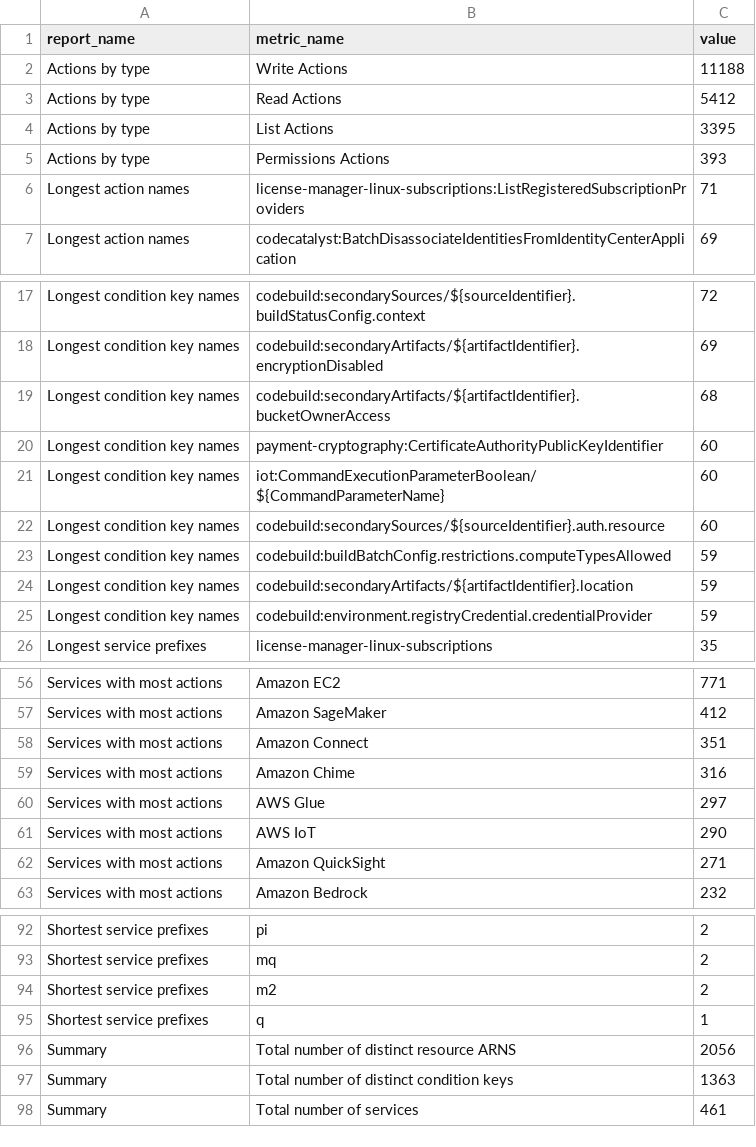
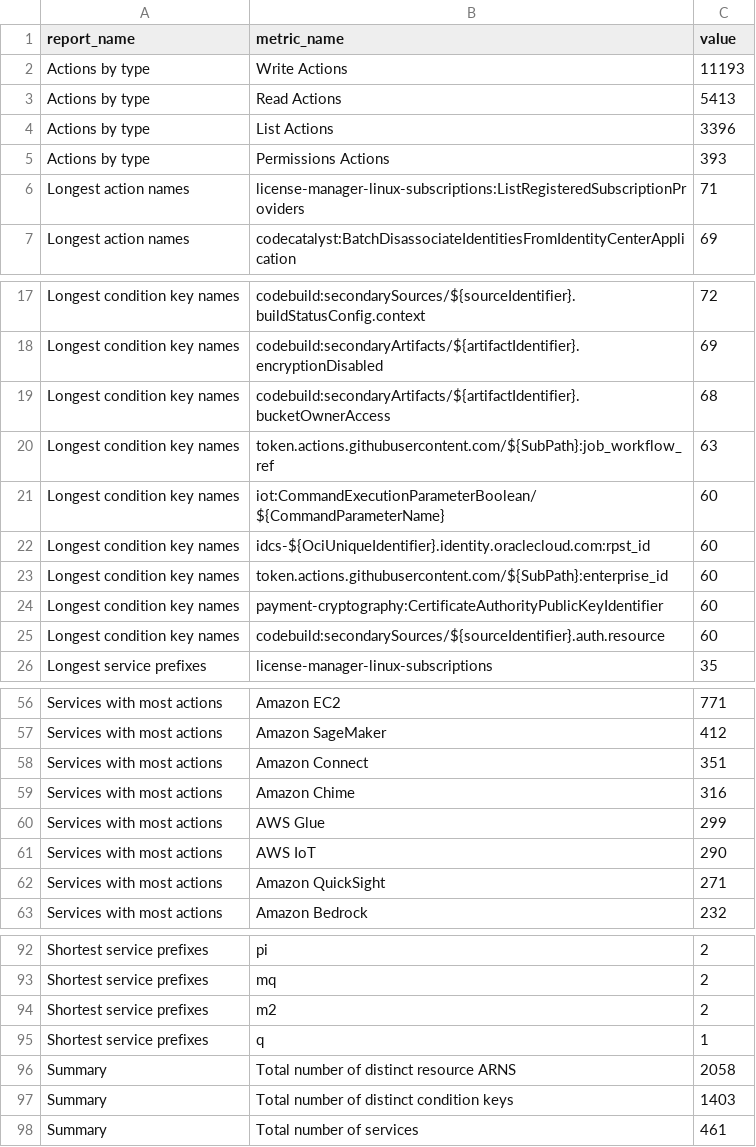
Before and after one commit to tobilg/aws-iam-data, a CSV file: data/csv/reports.csv, drawn as a sheet; only a part is shown, gaps mark what is left out.

```diff
--- a/data/csv/reports.csv
+++ b/data/csv/reports.csv
@@ -1,5 +1,5 @@
 report_name,metric_name,value
-Actions by type,Write Actions,11188
-Actions by type,Read Actions,5412
-Actions by type,List Actions,3395
+Actions by type,Write Actions,11193
+Actions by type,Read Actions,5413
+Actions by type,List Actions,3396
 Actions by type,Permissions Actions,393
@@ -19,8 +19,8 @@ Longest condition key names,codebuild:secondaryArtifacts/${artifactIdentifier}.e
 Longest condition key names,codebuild:secondaryArtifacts/${artifactIdentifier}.bucketOwnerAccess,68
+Longest condition key names,token.actions.githubusercontent.com/${SubPath}:job_workflow_ref,63
+Longest condition key names,iot:CommandExecutionParameterBoolean/${CommandParameterName},60
+Longest condition key names,idcs-${OciUniqueIdentifier}.identity.oraclecloud.com:rpst_id,60
+Longest condition key names,token.actions.githubusercontent.com/${SubPath}:enterprise_id,60
 Longest condition key names,payment-cryptography:CertificateAuthorityPublicKeyIdentifier,60
-Longest condition key names,iot:CommandExecutionParameterBoolean/${CommandParameterName},60
 Longest condition key names,codebuild:secondarySources/${sourceIdentifier}.auth.resource,60
-Longest condition key names,codebuild:buildBatchConfig.restrictions.computeTypesAllowed,59
-Longest condition key names,codebuild:secondaryArtifacts/${artifactIdentifier}.location,59
-Longest condition key names,codebuild:environment.registryCredential.credentialProvider,59
 Longest service prefixes,license-manager-linux-subscriptions,35
@@ -59,3 +59,3 @@ Services with most actions,Amazon Connect,351
 Services with most actions,Amazon Chime,316
-Services with most actions,AWS Glue,297
+Services with most actions,AWS Glue,299
 Services with most actions,AWS IoT,290
@@ -95,4 +95,4 @@ Shortest service prefixes,m2,2
 Shortest service prefixes,q,1
-Summary,Total number of distinct resource ARNS,2056
-Summary,Total number of distinct condition keys,1363
+Summary,Total number of distinct resource ARNS,2058
+Summary,Total number of distinct condition keys,1403
 Summary,Total number of services,461
```
Also changed, not shown: data/csv/aws_actions_condition_keys.csv, data/csv/aws_actions_dependant_actions.csv, 20 other files.
